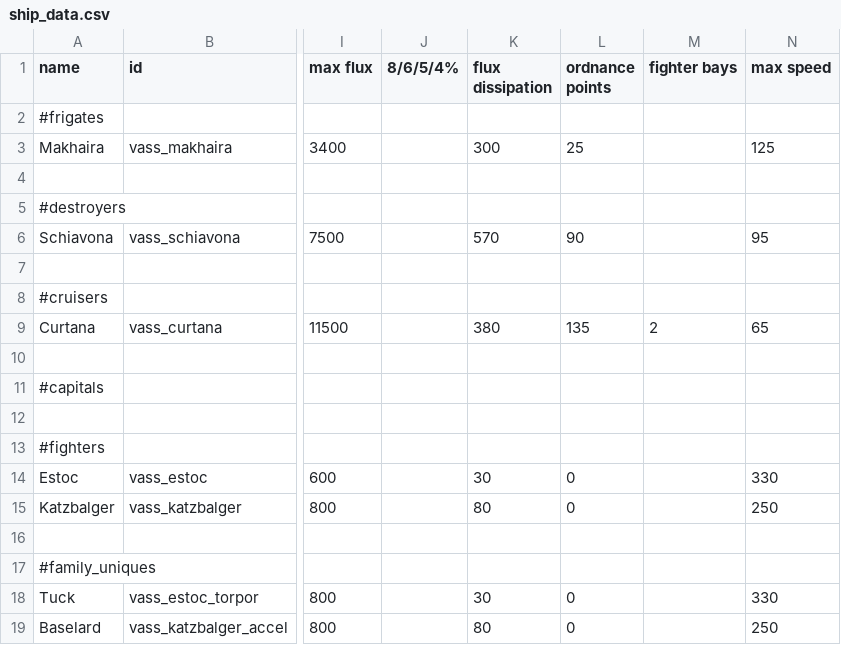
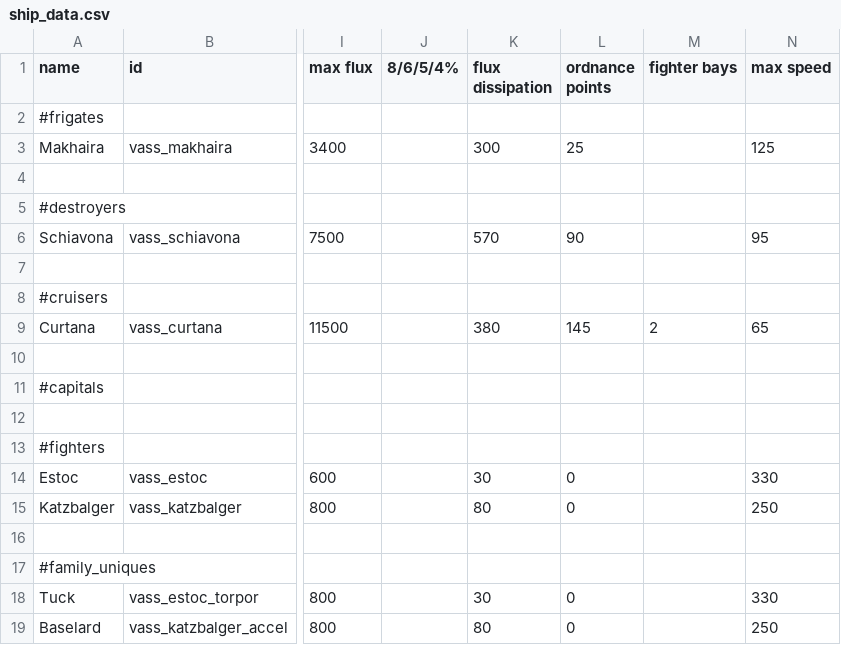
Before and after one commit to Nicke535/the-vass-public, a CSV file: data/hulls/ship_data.csv, drawn as a sheet; only a part is shown, gaps mark what is left out; the diff names each change by its address in the sheet, - before the commit and + after, or states it on an @@ line.

```diff
--- a/data/hulls/ship_data.csv
+++ b/data/hulls/ship_data.csv
-L9 (ordnance points): 135
+L9 (ordnance points): 145
```
Also changed, not shown: data/shipsystems/ship_systems.csv, 24 other files.
